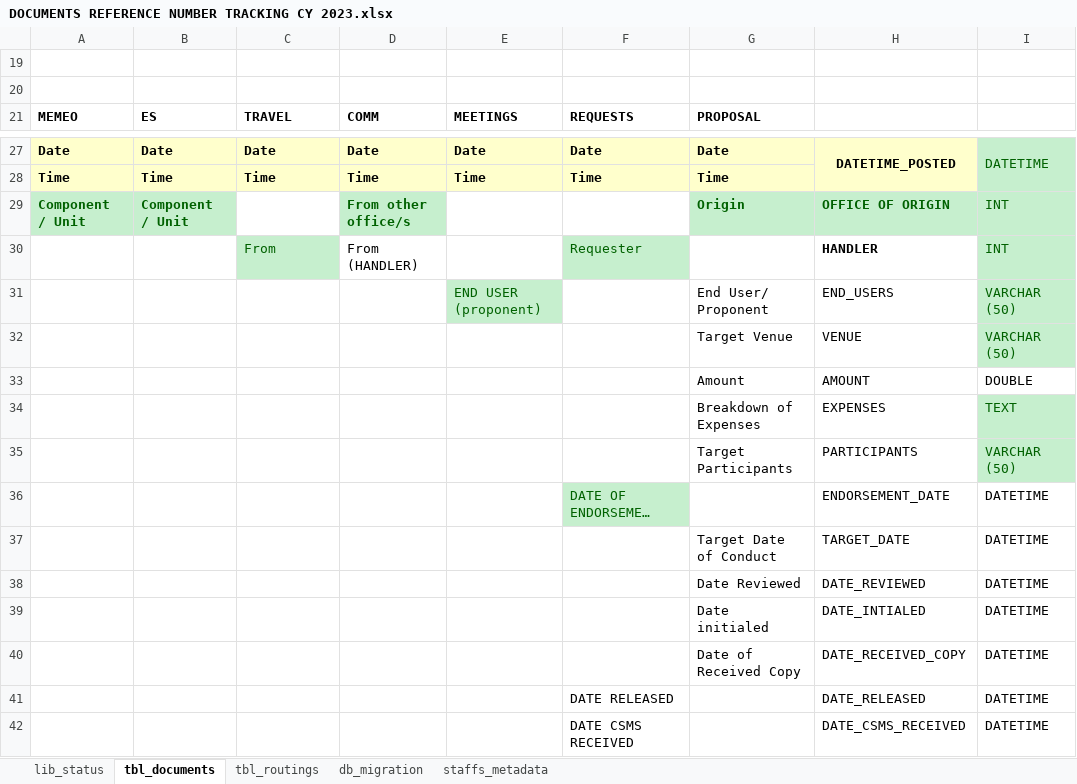
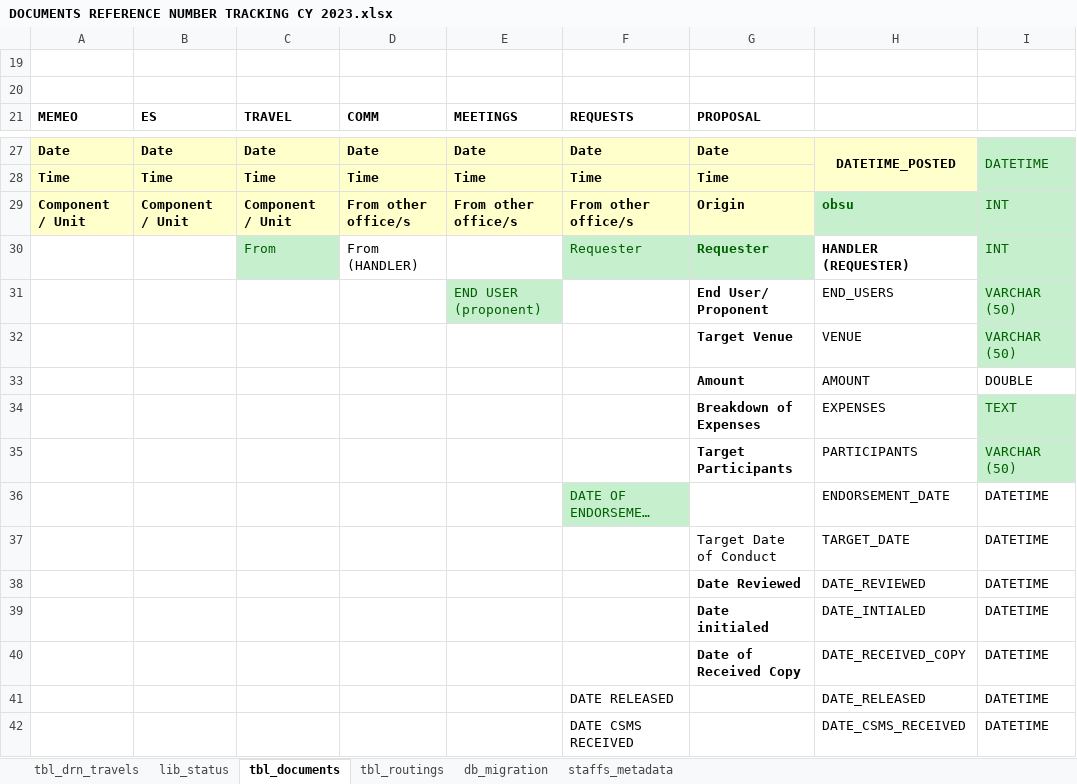
Before and after one commit to Alden4891/dms, an Excel workbook: DOCUMENTS REFERENCE NUMBER TRACKING CY 2023.xlsx, sheet tbl_documents, drawn as a sheet; only a part is shown, gaps mark what is left out; long unchanged cells end in …; values as stored, in another font and other column widths than the file's, no borders; the diff names each change by its address in the sheet, - before the commit and + after, or states it on an @@ line.

Commit message:
doc editor interface
inputs may vary base on the classification of the document

```diff
--- a/DOCUMENTS REFERENCE NUMBER TRACKING CY 2023.xlsx (sheet tbl_documents)
+++ b/DOCUMENTS REFERENCE NUMBER TRACKING CY 2023.xlsx (sheet tbl_documents)
@@ sheet tab unhidden: tbl_drn_travels @@
@@ A29:B29 fill: #C6EFCE → #FFFFCC, text colour: #006100 → black @@
-C29 (TRAVEL): (empty)
+C29 (TRAVEL): Component / Unit
-C29 fill: none
+C29 fill: #FFFFCC
@@ D29 fill: #C6EFCE → #FFFFCC, text colour: #006100 → black @@
-E29 (MEETINGS): (empty)
+E29 (MEETINGS): From other office/s
-E29:F29 fill: none
+E29:F29 fill: #FFFFCC
-F29 (REQUESTS): (empty)
+F29 (REQUESTS): From other office/s
@@ G29 fill: #C6EFCE → #FFFFCC, text colour: #006100 → black @@
-H29: OFFICE OF ORIGIN
+H29: obsu
-G30 (PROPOSAL): (empty)
+G30 (PROPOSAL): Requester
-G30 fill: none
+G30 fill: #C6EFCE
-H30: HANDLER
+H30: HANDLER (REQUESTER)
-G31:G35 bold: off
+G31:G35 bold: on
-G38:G40 bold: off
+G38:G40 bold: on
```
Also changed, not shown: sheet db_migration, 5 other files.
